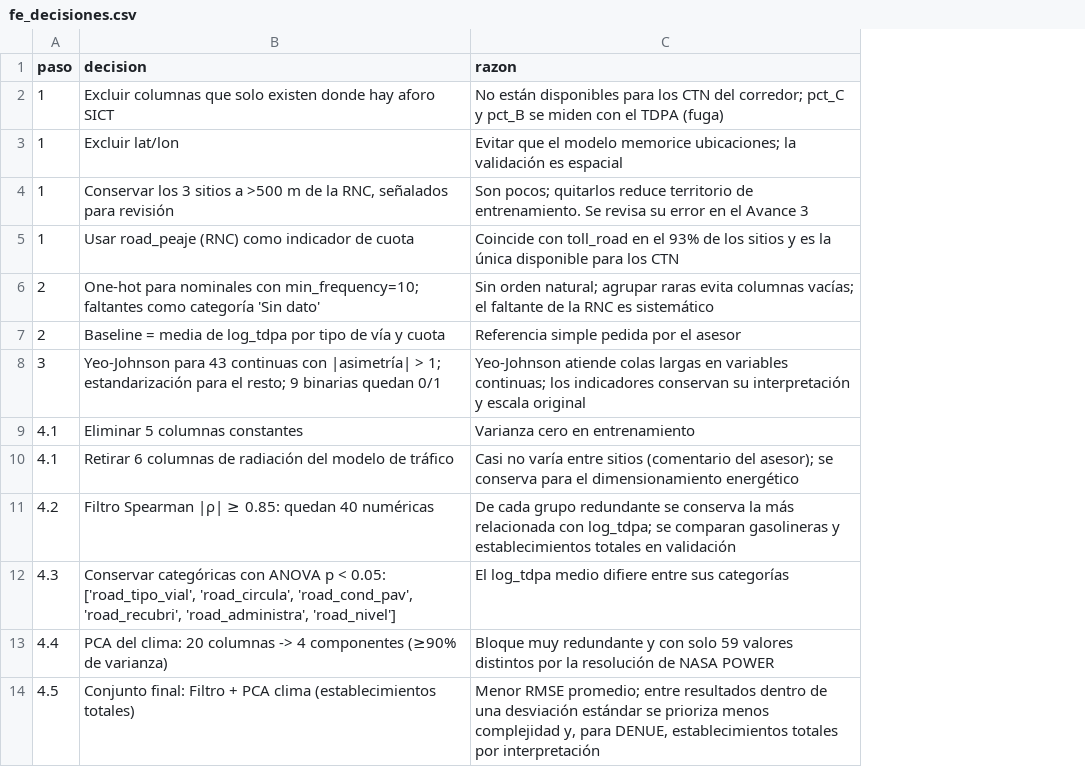
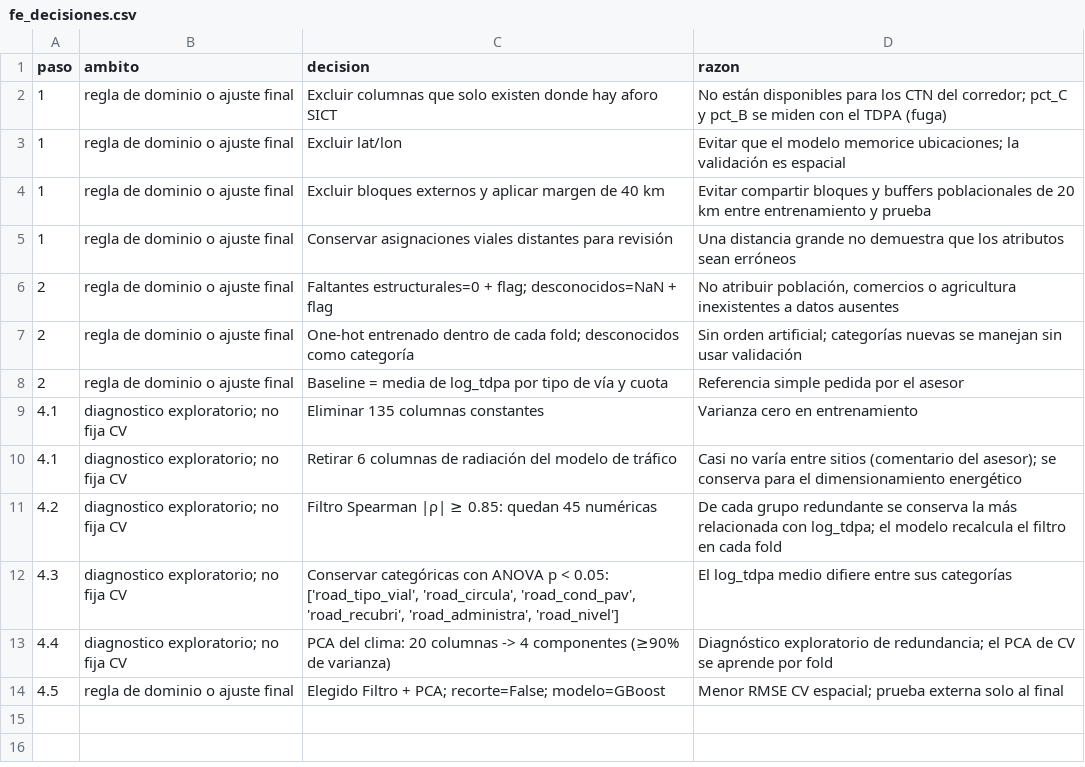
Before and after one commit to AEST2722/Equipo20_EnergyIntelligence, a CSV file: 03_PROCESSED/fe_decisiones.csv, drawn as a sheet; removed rows and columns are numbered as before the commit, all else as after; the diff names each change by its address in the sheet, - before the commit and + after, or states it on an @@ line.

```diff
--- a/03_PROCESSED/fe_decisiones.csv
+++ b/03_PROCESSED/fe_decisiones.csv
+column B (ambito), rows 2-3: regla de dominio o ajuste final | regla de dominio o ajuste final; row 5: regla de dominio o ajuste final; rows 7-14: regla de dominio o ajuste final | regla de dominio o ajuste final | diagnostico exploratorio; no fija CV | diagnostico exploratorio; no fija CV | diagnostico exploratorio; no fija CV | diagnostico exploratorio; no fija CV | diagnostico exploratorio; no fija CV | regla de dominio o ajuste final
+row 4: 1 | regla de dominio o ajuste final | Excluir bloques externos y aplicar margen de 40 km | Evitar compartir bloques y buffers poblacionales de 20 km entre entrenamiento y prueba
-C5 (decision): Conservar los 3 sitios a >500 m de la RNC, señalados para revisión
+C5 (decision): Conservar asignaciones viales distantes para revisión
-D5 (razon): Son pocos; quitarlos reduce territorio de entrenamiento. Se revisa su error en el Avance 3
+D5 (razon): Una distancia grande no demuestra que los atributos sean erróneos
-row 5: 1 | Usar road_peaje (RNC) como indicador de cuota | Coincide con toll_road en el 93% de los sitios y es la única disponible para los CTN
+row 6: 2 | regla de dominio o ajuste final | Faltantes estructurales=0 + flag; desconocidos=NaN + flag | No atribuir población, comercios o agricultura inexistentes a datos ausentes
-C7 (decision): One-hot para nominales con min_frequency=10; faltantes como categoría 'Sin dato'
+C7 (decision): One-hot entrenado dentro de cada fold; desconocidos como categoría
-D7 (razon): Sin orden natural; agrupar raras evita columnas vacías; el faltante de la RNC es sistemático
+D7 (razon): Sin orden artificial; categorías nuevas se manejan sin usar validación
-row 8: 3 | Yeo-Johnson para 43 continuas con |asimetría| > 1; estandarización para el resto; 9 binarias quedan 0/1 | Yeo-Johnson atiende colas largas en variables continuas; los indicadores conservan su interpretación y escala original
-C9 (decision): Eliminar 5 columnas constantes
+C9 (decision): Eliminar 135 columnas constantes
-C11 (decision): …0.85: quedan 40 numéricas
+C11 (decision): …0.85: quedan 45 numéricas
-D11 (razon): …con log_tdpa; se comparan gasolineras y establecimientos totales en validación
+D11 (razon): …con log_tdpa; el modelo recalcula el filtro en cada fold
-D13 (razon): Bloque muy redundante y con solo 59 valores distintos por la resolución de NASA POWER
+D13 (razon): Diagnóstico exploratorio de redundancia; el PCA de CV se aprende por fold
-C14 (decision): Conjunto final: Filtro + PCA clima (establecimientos totales)
+C14 (decision): Elegido Filtro + PCA; recorte=False; modelo=GBoost
-D14 (razon): Menor RMSE promedio; entre resultados dentro de una desviación estándar se prioriza menos complejidad y, para DENUE, establecimientos totales por interpretación
+D14 (razon): Menor RMSE CV espacial; prueba externa solo al final
```
Also changed, not shown: 03_PROCESSED/fe_feature_list.csv, 3 other files.
